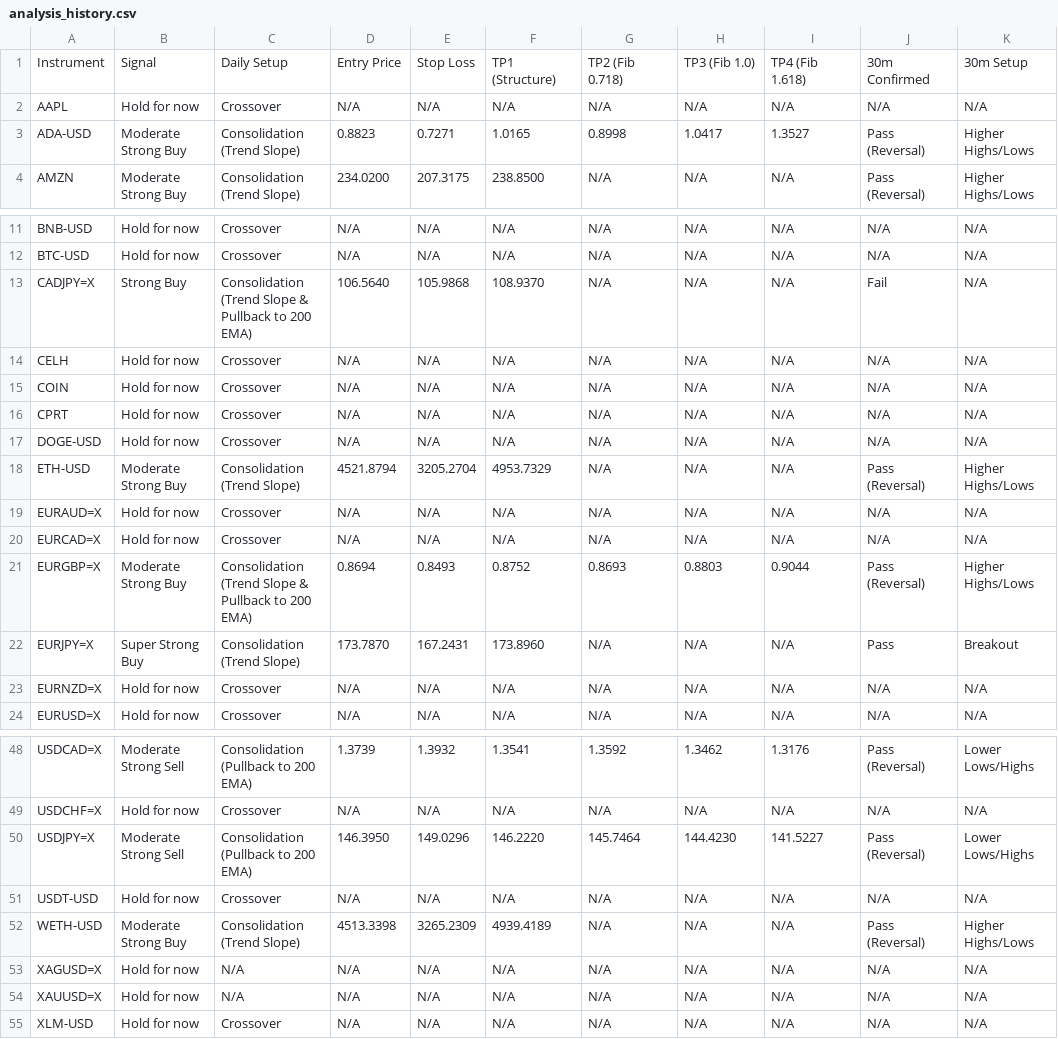
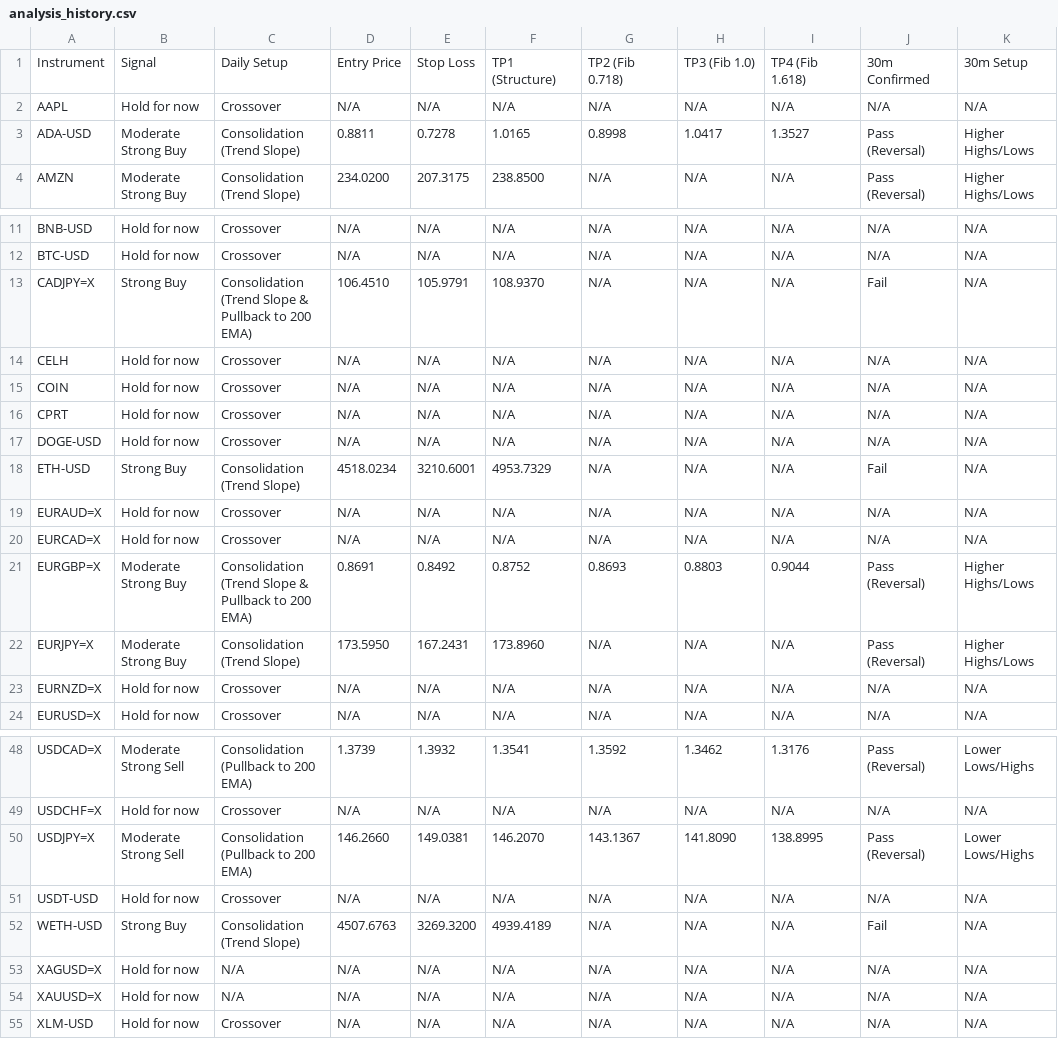
Before and after one commit to leongewv/automated-ticker-analyzer, a CSV file: analysis_history.csv, drawn as a sheet; only a part is shown, gaps mark what is left out; the diff covers the shown part only.

```diff
--- a/analysis_history.csv
+++ b/analysis_history.csv
@@ -2,3 +2,3 @@ Instrument,Signal,Daily Setup,Entry Price,Stop Loss,TP1 (Structure),TP2 (Fib 0.7
 AAPL,Hold for now,Crossover,N/A,N/A,N/A,N/A,N/A,N/A,N/A,N/A
-ADA-USD,Moderate Strong Buy,Consolidation (Trend Slope),0.8823,0.7271,1.0165,0.8998,1.0417,1.3527,Pass (Reversal),Higher Highs/Lows
+ADA-USD,Moderate Strong Buy,Consolidation (Trend Slope),0.8811,0.7278,1.0165,0.8998,1.0417,1.3527,Pass (Reversal),Higher Highs/Lows
 AMZN,Moderate Strong Buy,Consolidation (Trend Slope),234.0200,207.3175,238.8500,N/A,N/A,N/A,Pass (Reversal),Higher Highs/Lows
@@ -12,3 +12,3 @@ BNB-USD,Hold for now,Crossover,N/A,N/A,N/A,N/A,N/A,N/A,N/A,N/A
 BTC-USD,Hold for now,Crossover,N/A,N/A,N/A,N/A,N/A,N/A,N/A,N/A
-CADJPY=X,Strong Buy,Consolidation (Trend Slope & Pullback to 200 EMA),106.5640,105.9868,108.9370,N/A,N/A,N/A,Fail,N/A
+CADJPY=X,Strong Buy,Consolidation (Trend Slope & Pullback to 200 EMA),106.4510,105.9791,108.9370,N/A,N/A,N/A,Fail,N/A
 CELH,Hold for now,Crossover,N/A,N/A,N/A,N/A,N/A,N/A,N/A,N/A
@@ -17,7 +17,7 @@ CPRT,Hold for now,Crossover,N/A,N/A,N/A,N/A,N/A,N/A,N/A,N/A
 DOGE-USD,Hold for now,Crossover,N/A,N/A,N/A,N/A,N/A,N/A,N/A,N/A
-ETH-USD,Moderate Strong Buy,Consolidation (Trend Slope),4521.8794,3205.2704,4953.7329,N/A,N/A,N/A,Pass (Reversal),Higher Highs/Lows
+ETH-USD,Strong Buy,Consolidation (Trend Slope),4518.0234,3210.6001,4953.7329,N/A,N/A,N/A,Fail,N/A
 EURAUD=X,Hold for now,Crossover,N/A,N/A,N/A,N/A,N/A,N/A,N/A,N/A
 EURCAD=X,Hold for now,Crossover,N/A,N/A,N/A,N/A,N/A,N/A,N/A,N/A
-EURGBP=X,Moderate Strong Buy,Consolidation (Trend Slope & Pullback to 200 EMA),0.8694,0.8493,0.8752,0.8693,0.8803,0.9044,Pass (Reversal),Higher Highs/Lows
-EURJPY=X,Super Strong Buy,Consolidation (Trend Slope),173.7870,167.2431,173.8960,N/A,N/A,N/A,Pass,Breakout
+EURGBP=X,Moderate Strong Buy,Consolidation (Trend Slope & Pullback to 200 EMA),0.8691,0.8492,0.8752,0.8693,0.8803,0.9044,Pass (Reversal),Higher Highs/Lows
+EURJPY=X,Moderate Strong Buy,Consolidation (Trend Slope),173.5950,167.2431,173.8960,N/A,N/A,N/A,Pass (Reversal),Higher Highs/Lows
 EURNZD=X,Hold for now,Crossover,N/A,N/A,N/A,N/A,N/A,N/A,N/A,N/A
@@ -49,5 +49,5 @@ USDCAD=X,Moderate Strong Sell,Consolidation (Pullback to 200 EMA),1.3739,1.3932,
 USDCHF=X,Hold for now,Crossover,N/A,N/A,N/A,N/A,N/A,N/A,N/A,N/A
-USDJPY=X,Moderate Strong Sell,Consolidation (Pullback to 200 EMA),146.3950,149.0296,146.2220,145.7464,144.4230,141.5227,Pass (Reversal),Lower Lows/Highs
+USDJPY=X,Moderate Strong Sell,Consolidation (Pullback to 200 EMA),146.2660,149.0381,146.2070,143.1367,141.8090,138.8995,Pass (Reversal),Lower Lows/Highs
 USDT-USD,Hold for now,Crossover,N/A,N/A,N/A,N/A,N/A,N/A,N/A,N/A
-WETH-USD,Moderate Strong Buy,Consolidation (Trend Slope),4513.3398,3265.2309,4939.4189,N/A,N/A,N/A,Pass (Reversal),Higher Highs/Lows
+WETH-USD,Strong Buy,Consolidation (Trend Slope),4507.6763,3269.3200,4939.4189,N/A,N/A,N/A,Fail,N/A
 XAGUSD=X,Hold for now,N/A,N/A,N/A,N/A,N/A,N/A,N/A,N/A,N/A
```
Also changed, not shown: 10 edited cells elsewhere in this file.
